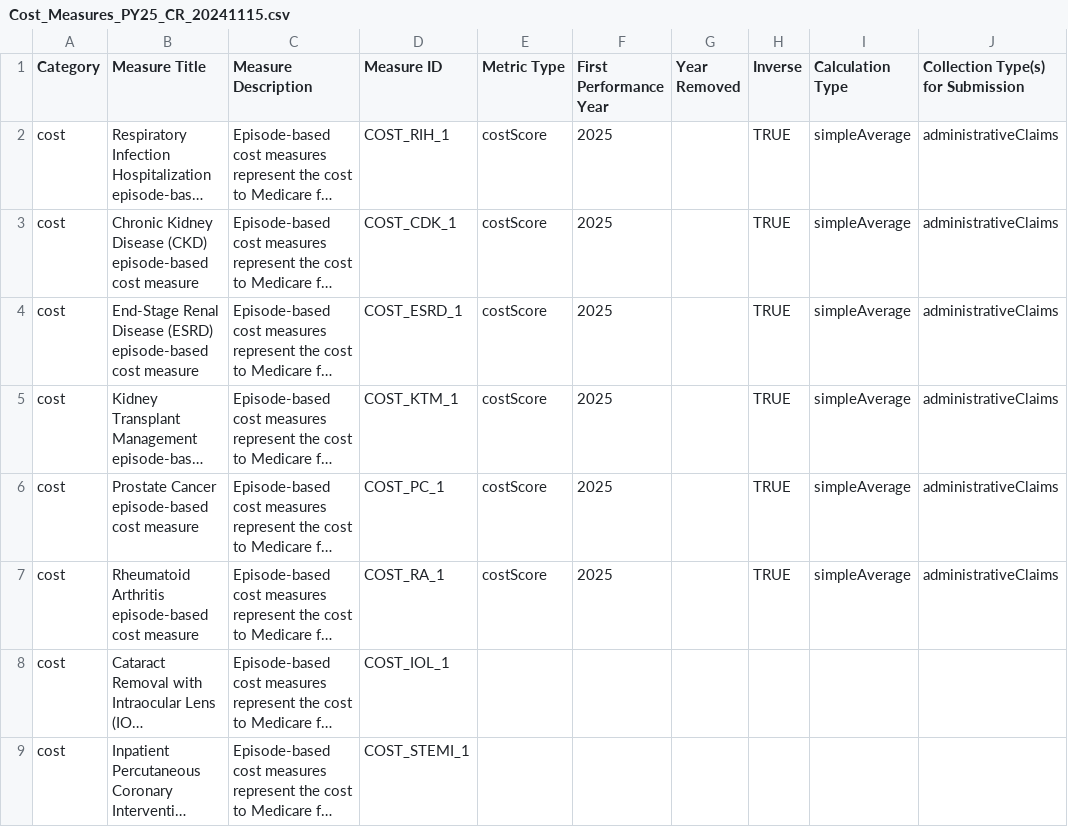
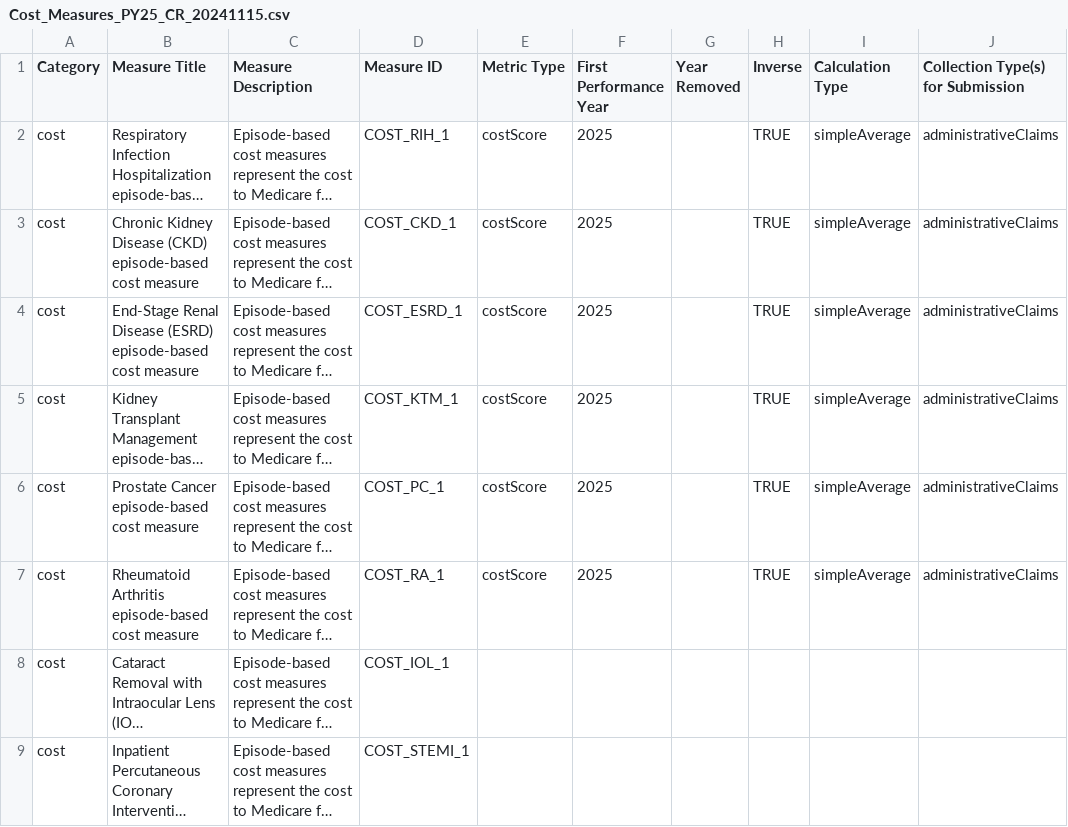
Before and after one commit to CMSgov/qpp-measures-data, a CSV file: updates/measures/2025/Cost_Measures_PY25_CR_20241115.csv, drawn as a sheet; long unchanged cells end in …; the diff names each change by its address in the sheet, - before the commit and + after, or states it on an @@ line.

Commit message:
Regenerated MVPs for PY2025 with Cost Measure fix

```diff
--- a/updates/measures/2025/Cost_Measures_PY25_CR_20241115.csv
+++ b/updates/measures/2025/Cost_Measures_PY25_CR_20241115.csv
-D3 (Measure ID): COST_CDK_1
+D3 (Measure ID): COST_CKD_1
```
